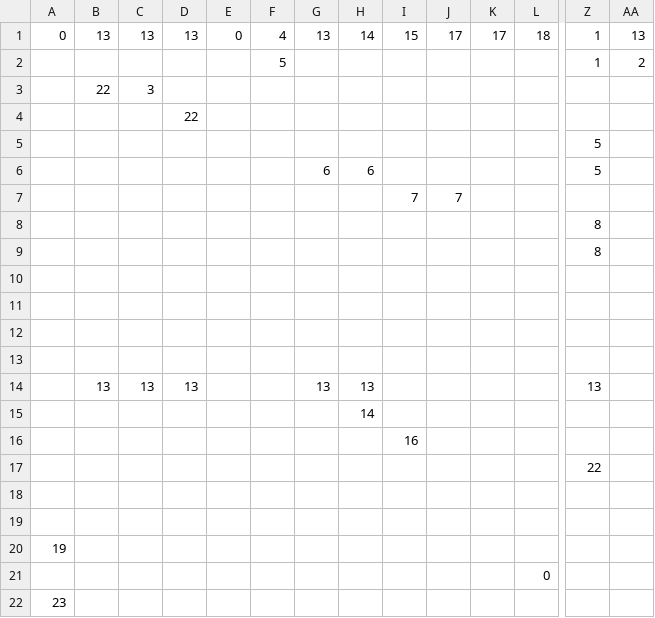
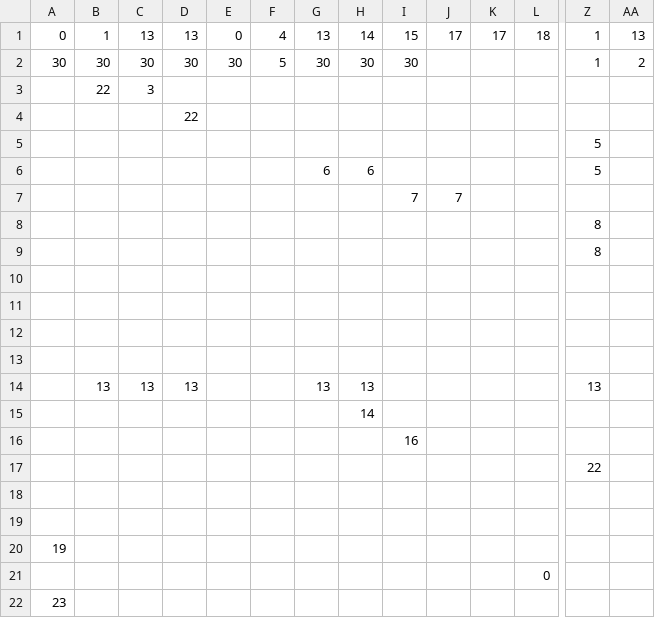
Before and after one commit to juanfraherrero/compilador-CHZ, a CSV file: src/files/TablaProximoEstado.csv (was src/files/TablaAutomata.csv), drawn as a sheet; only a part is shown, gaps mark what is left out; removed rows and columns are numbered as before the commit, all else as after; rows hold the shown columns only; the diff names each change by its address in the sheet, - before the commit and + after, or states it on an @@ line.

```diff
--- a/src/files/TablaAutomata.csv
+++ b/src/files/TablaProximoEstado.csv
-B1: 13
+B1: 1
-row 2:  |  |  |  |  | 5 |  |  |  |  |  |  | 1 | 2
+row 2: 30 | 30 | 30 | 30 | 30 | 5 | 30 | 30 | 30 |  |  |  | 1 | 2
```
Also changed, not shown: 16 other files.
